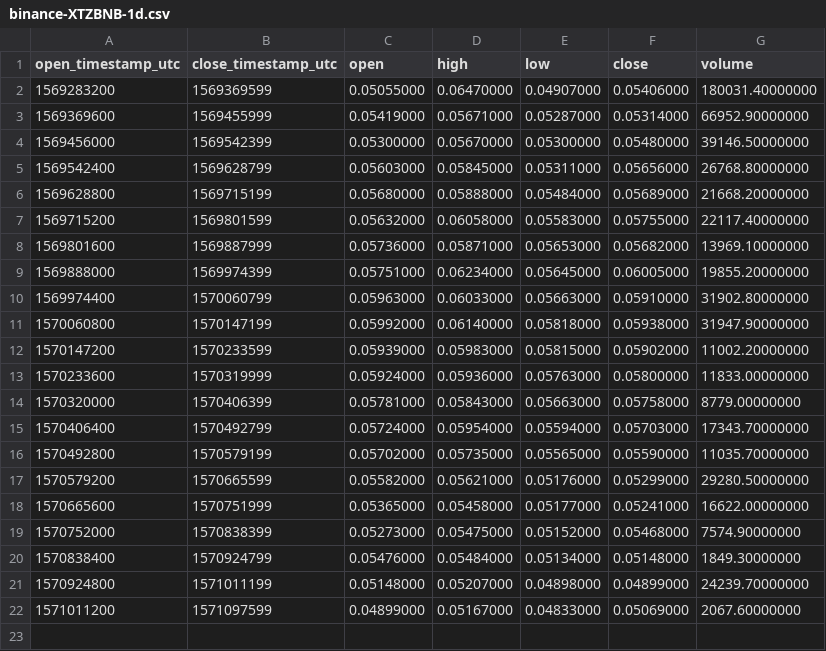
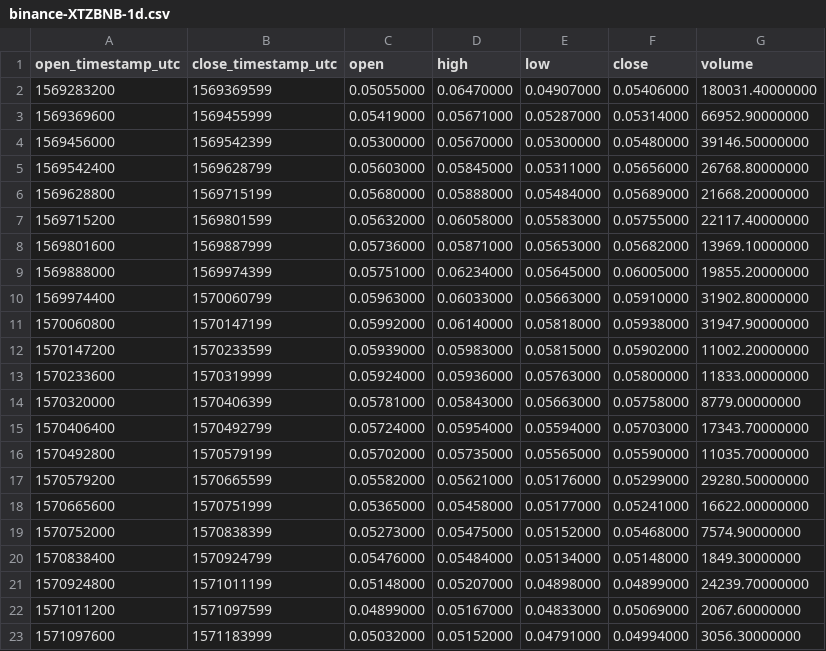
Before and after one commit to cryptobigbro/binance-XTZBNB, a CSV file: binance-XTZBNB-1d.csv, drawn as a sheet; the diff names each change by its address in the sheet, - before the commit and + after, or states it on an @@ line.

```diff
--- a/binance-XTZBNB-1d.csv
+++ b/binance-XTZBNB-1d.csv
+row 23: 1571097600 | 1571183999 | 0.05032000 | 0.05152000 | 0.04791000 | 0.04994000 | 3056.30000000
```
Also changed, not shown: binance-XTZBNB-1h.csv, 1 other file.
